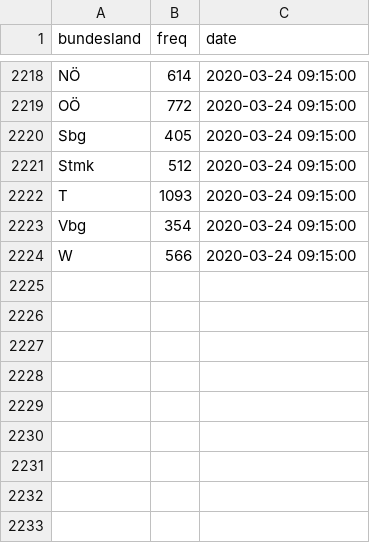
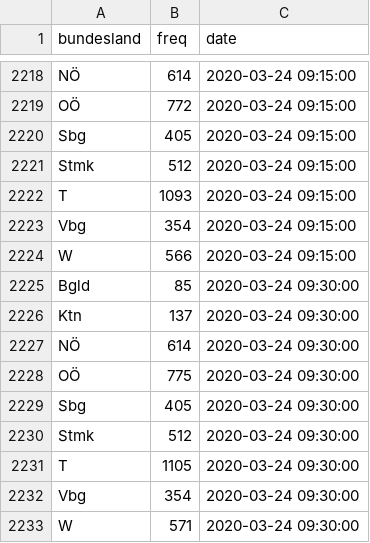
Before and after one commit to statistikat/coronaDAT, a CSV file: coronadata_ts_bundesland_latest.csv, drawn as a sheet; only a part is shown, gaps mark what is left out.

```diff
--- a/coronadata_ts_bundesland_latest.csv
+++ b/coronadata_ts_bundesland_latest.csv
@@ -2224 +2224,10 @@
 "W";566;2020-03-24 09:15:00
+"Bgld";85;2020-03-24 09:30:00
+"Ktn";137;2020-03-24 09:30:00
+"NÖ";614;2020-03-24 09:30:00
+"OÖ";775;2020-03-24 09:30:00
+"Sbg";405;2020-03-24 09:30:00
+"Stmk";512;2020-03-24 09:30:00
+"T";1105;2020-03-24 09:30:00
+"Vbg";354;2020-03-24 09:30:00
+"W";571;2020-03-24 09:30:00
```
Also changed, not shown: coronadata_ts_allgemein_latest.csv, coronadata_ts_alter_latest.csv, 17 other files.
